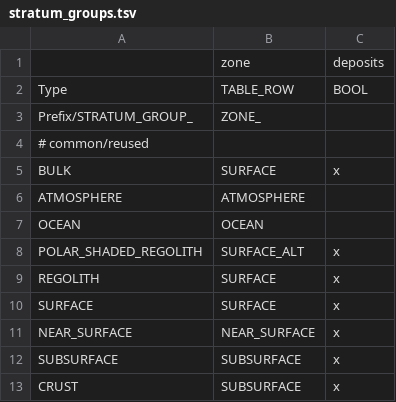
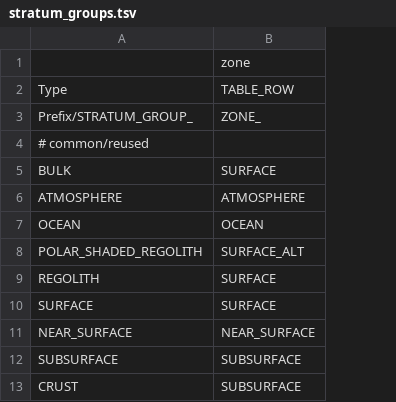
Before and after one commit to t2civ/astropolis_public, a TSV file: tables/stratum_groups.tsv, drawn as a sheet; only a part is shown; the diff names each change by its address in the sheet, - before the commit and + after, or states it on an @@ line.

```diff
--- a/tables/stratum_groups.tsv
+++ b/tables/stratum_groups.tsv
-column C, rows 1-13: deposits | BOOL |  |  | x |  |  | x | x | x | x | x | x
```
